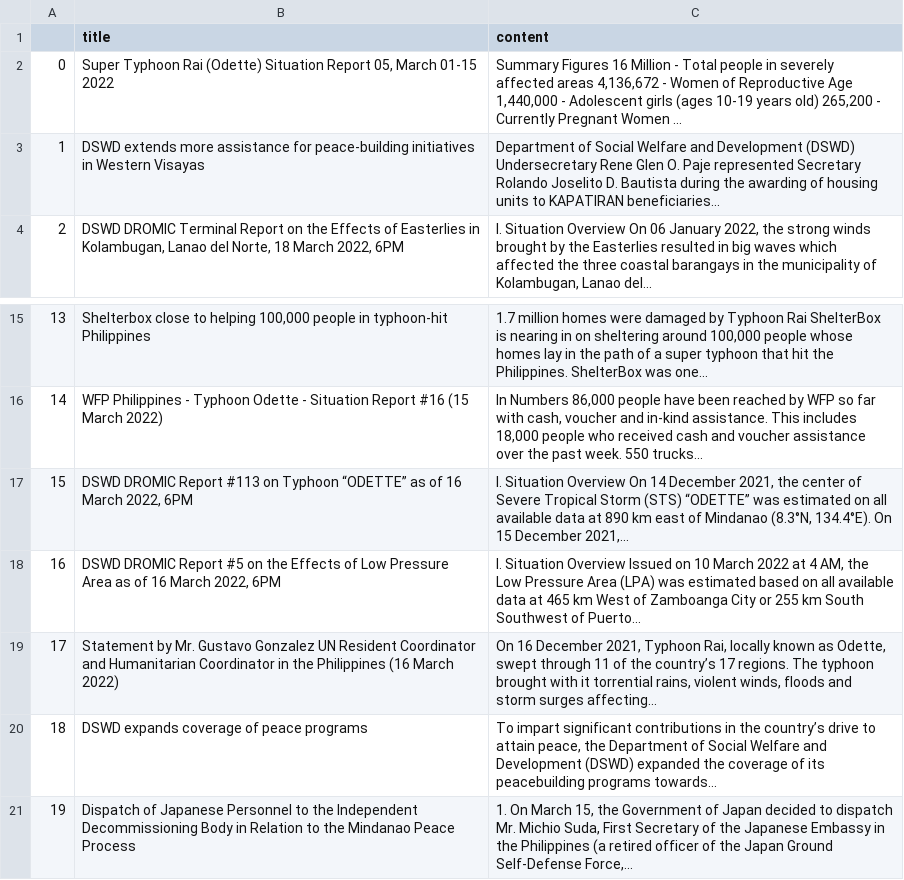
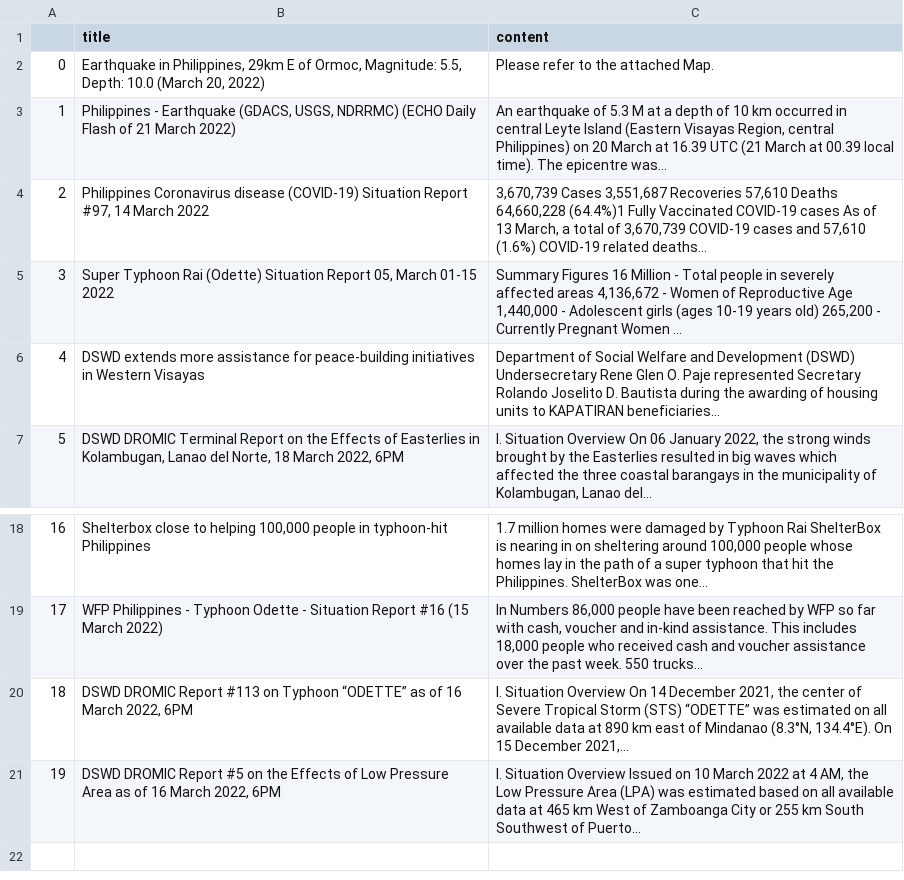
Before and after one commit to jgulane/Autoscraper-2, a CSV file: emergency_reports.csv, drawn as a sheet; only a part is shown, gaps mark what is left out; removed rows and columns are numbered as before the commit, all else as after; the diff names each change by its address in the sheet, - before the commit and + after, or states it on an @@ line.

```diff
--- a/emergency_reports.csv
+++ b/emergency_reports.csv
+row 2: 0 | Earthquake in Philippines, 29km E of Ormoc, Magnitude: 5.5, Depth: 10.0 (March 20, 2022) | Please refer to the attached Map.
+row 3: 1 | Philippines - Earthquake (GDACS, USGS, NDRRMC) (ECHO Daily Flash of 21 March 2022) | An earthquake of 5.3 M at a depth of 10 km occurred in central Leyte Island (Eastern Visayas Region, central Philippines) on 20 March at 16.39 UTC (21 March at 00.39 local time). The epicentre was...
+row 4: 2 | Philippines Coronavirus disease (COVID-19) Situation Report #97, 14 March 2022 | 3,670,739 Cases 3,551,687 Recoveries 57,610 Deaths 64,660,228 (64.4%)1 Fully Vaccinated COVID-19 cases As of 13 March, a total of 3,670,739 COVID-19 cases and 57,610 (1.6%) COVID-19 related deaths...
@@ column A renumbered between rows 5 and 21 @@
-row 19: 17 | Statement by Mr. Gustavo Gonzalez UN Resident Coordinator and Humanitarian Coordinator in the Philippines (16 March 2022) | On 16 December 2021, Typhoon Rai, locally known as Odette, swept through 11 of the country’s 17 regions. The typhoon brought with it torrential rains, violent winds, floods and storm surges affecting...
-row 20: 18 | DSWD expands coverage of peace programs | To impart significant contributions in the country’s drive to attain peace, the Department of Social Welfare and Development (DSWD) expanded the coverage of its peacebuilding programs towards...
-row 21: 19 | Dispatch of Japanese Personnel to the Independent Decommissioning Body in Relation to the Mindanao Peace Process | 1. On March 15, the Government of Japan decided to dispatch Mr. Michio Suda, First Secretary of the Japanese Embassy in the Philippines (a retired officer of the Japan Ground Self-Defense Force,...
```
